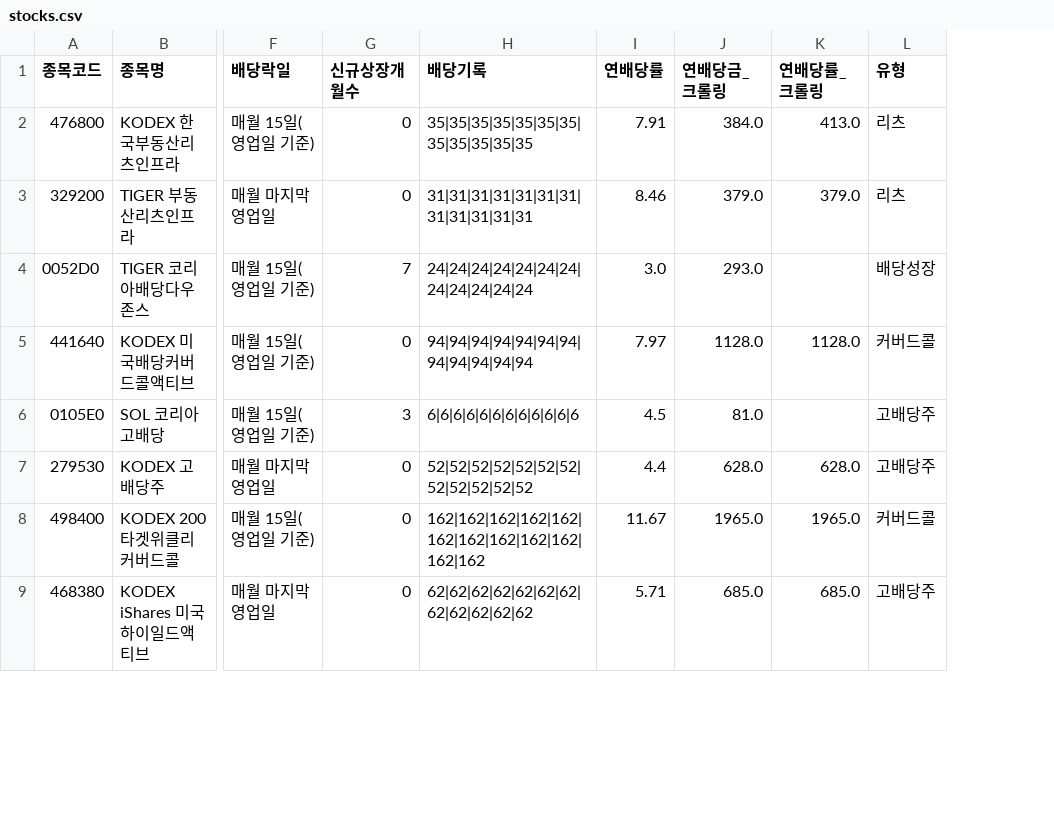
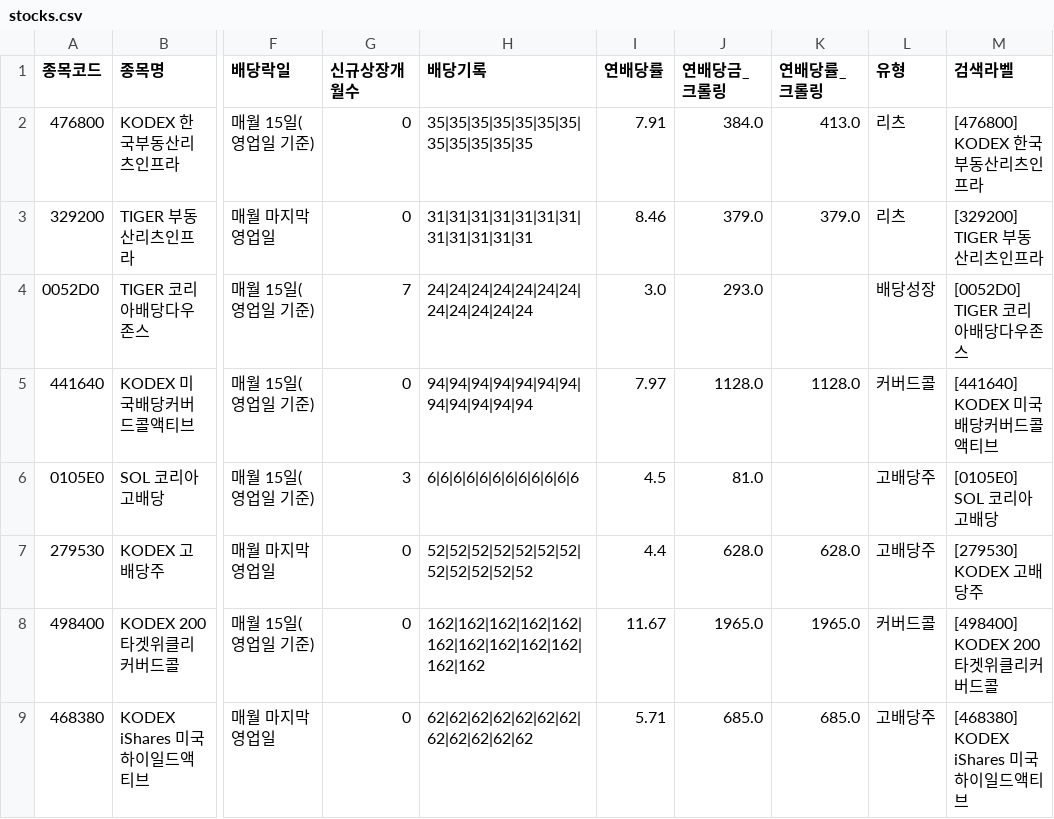
Before and after one commit to broadcast777/my-dividend-app, a CSV file: stocks.csv, drawn as a sheet; only a part is shown, gaps mark what is left out; the diff names each change by its address in the sheet, - before the commit and + after, or states it on an @@ line.

Commit message:
Update stocks.csv

```diff
--- a/stocks.csv
+++ b/stocks.csv
+column M (검색라벨), rows 2-9: [476800] KODEX 한국부동산리츠인프라 | [329200] TIGER 부동산리츠인프라 | [0052D0] TIGER 코리아배당다우존스 | [441640] KODEX 미국배당커버드콜액티브 | [0105E0] SOL 코리아고배당 | [279530] KODEX 고배당주 | [498400] KODEX 200타겟위클리커버드콜 | [468380] KODEX iShares 미국하이일드액티브
```
